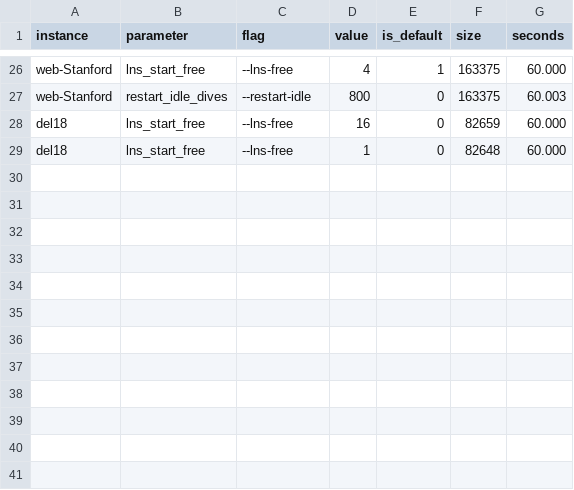
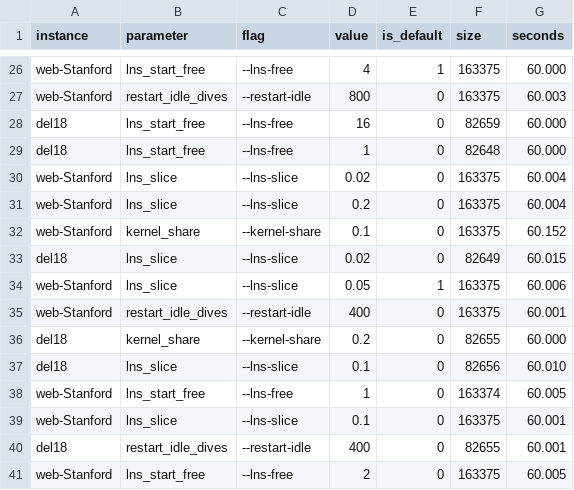
Before and after one commit to vinhqdang/max_independence_set, a CSV file: results/sensitivity.csv, drawn as a sheet; only a part is shown, gaps mark what is left out; the diff names each change by its address in the sheet, - before the commit and + after, or states it on an @@ line.

Commit message:
Resolve sensitivity instance paths through the catalogue
The script built the instance path by appending .txt to the name. The BHOSLIB
instances are not stored that way: they live in prepared/ as .el, because what
is solved is the complement of the archived clique form. The path never existed,
the existence check skipped it without a word, and all twenty frb40-19-1 runs
were silently dropped -- the run reported itself finished with two thirds of the
grid collected.

Paths now come from the catalogue, and a missing file is reported instead of
skipped. This is the same trap the instance-provenance appendix warns readers
about, arrived at from the other side.

```diff
--- a/results/sensitivity.csv
+++ b/results/sensitivity.csv
+row 30: web-Stanford | lns_slice | --lns-slice | 0.02 | 0 | 163375 | 60.004
+row 31: web-Stanford | lns_slice | --lns-slice | 0.2 | 0 | 163375 | 60.004
+row 32: web-Stanford | kernel_share | --kernel-share | 0.1 | 0 | 163375 | 60.152
+row 33: del18 | lns_slice | --lns-slice | 0.02 | 0 | 82649 | 60.015
+row 34: web-Stanford | lns_slice | --lns-slice | 0.05 | 1 | 163375 | 60.006
+row 35: web-Stanford | restart_idle_dives | --restart-idle | 400 | 0 | 163375 | 60.001
+row 36: del18 | kernel_share | --kernel-share | 0.2 | 0 | 82655 | 60.000
+row 37: del18 | lns_slice | --lns-slice | 0.1 | 0 | 82656 | 60.010
+row 38: web-Stanford | lns_start_free | --lns-free | 1 | 0 | 163374 | 60.005
+row 39: web-Stanford | lns_slice | --lns-slice | 0.1 | 0 | 163375 | 60.001
+row 40: del18 | restart_idle_dives | --restart-idle | 400 | 0 | 82655 | 60.001
+row 41: web-Stanford | lns_start_free | --lns-free | 2 | 0 | 163375 | 60.005
```
Also changed, not shown: 1 other file.
